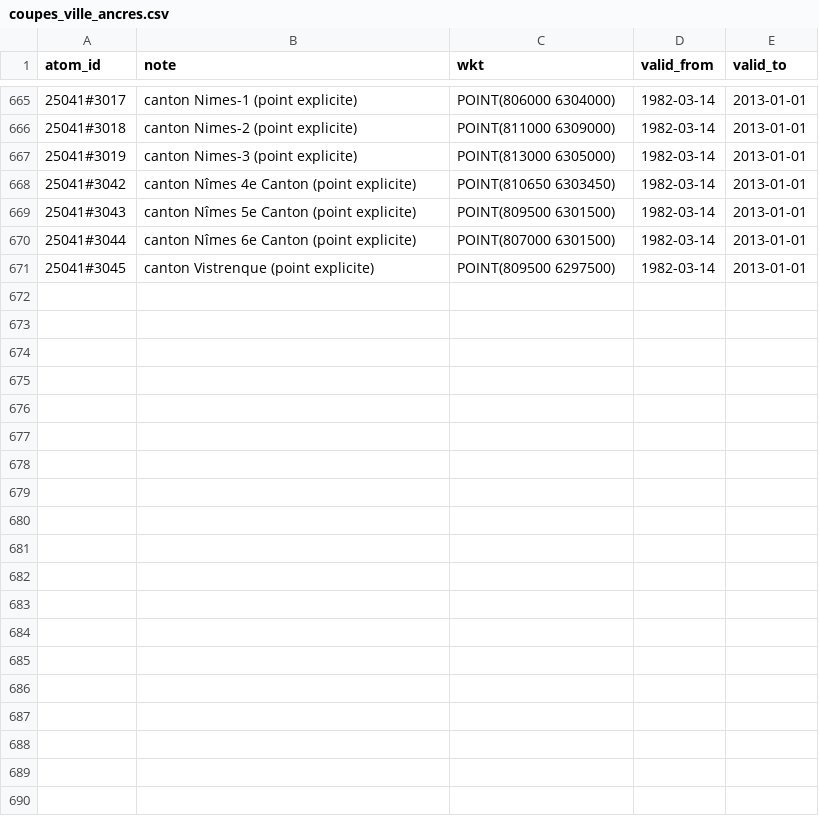
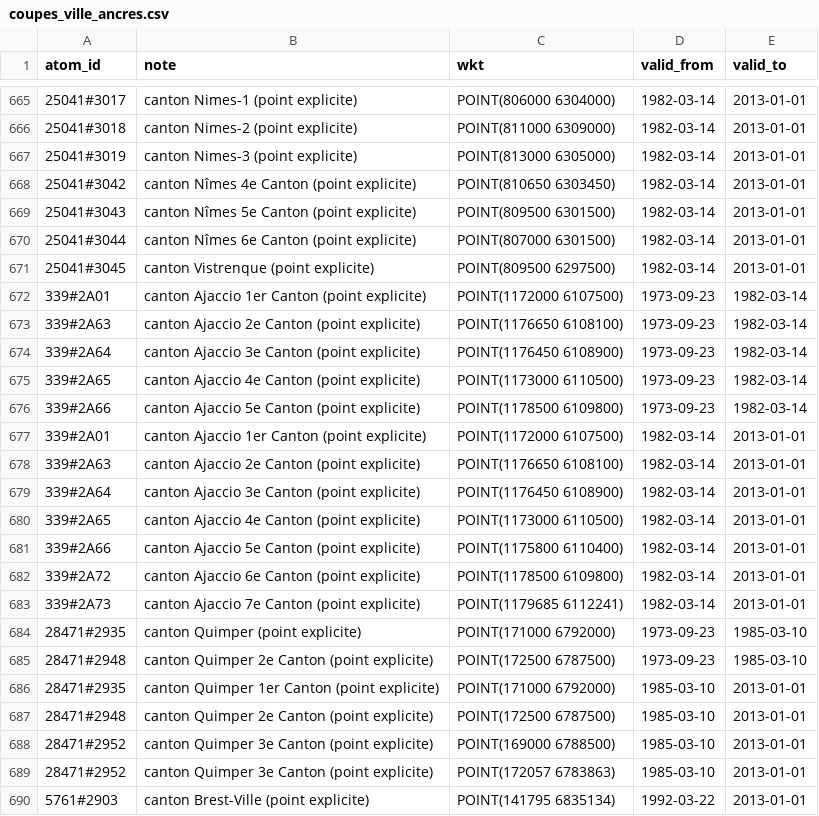
Before and after one commit to adrdufour/histgis-fr, a CSV file: cartes/coupes_ville_ancres.csv, drawn as a sheet; only a part is shown, gaps mark what is left out; the diff covers the shown part only; the diff names each change by its address in the sheet, - before the commit and + after, or states it on an @@ line.

```diff
--- a/cartes/coupes_ville_ancres.csv
+++ b/cartes/coupes_ville_ancres.csv
+row 672: 339#2A01 | canton Ajaccio 1er Canton (point explicite) | POINT(1172000 6107500) | 1973-09-23 | 1982-03-14
+row 673: 339#2A63 | canton Ajaccio 2e Canton (point explicite) | POINT(1176650 6108100) | 1973-09-23 | 1982-03-14
+row 674: 339#2A64 | canton Ajaccio 3e Canton (point explicite) | POINT(1176450 6108900) | 1973-09-23 | 1982-03-14
+row 675: 339#2A65 | canton Ajaccio 4e Canton (point explicite) | POINT(1173000 6110500) | 1973-09-23 | 1982-03-14
+row 676: 339#2A66 | canton Ajaccio 5e Canton (point explicite) | POINT(1178500 6109800) | 1973-09-23 | 1982-03-14
+row 677: 339#2A01 | canton Ajaccio 1er Canton (point explicite) | POINT(1172000 6107500) | 1982-03-14 | 2013-01-01
+row 678: 339#2A63 | canton Ajaccio 2e Canton (point explicite) | POINT(1176650 6108100) | 1982-03-14 | 2013-01-01
+row 679: 339#2A64 | canton Ajaccio 3e Canton (point explicite) | POINT(1176450 6108900) | 1982-03-14 | 2013-01-01
+row 680: 339#2A65 | canton Ajaccio 4e Canton (point explicite) | POINT(1173000 6110500) | 1982-03-14 | 2013-01-01
+row 681: 339#2A66 | canton Ajaccio 5e Canton (point explicite) | POINT(1175800 6110400) | 1982-03-14 | 2013-01-01
+row 682: 339#2A72 | canton Ajaccio 6e Canton (point explicite) | POINT(1178500 6109800) | 1982-03-14 | 2013-01-01
+row 683: 339#2A73 | canton Ajaccio 7e Canton (point explicite) | POINT(1179685 6112241) | 1982-03-14 | 2013-01-01
+row 684: 28471#2935 | canton Quimper (point explicite) | POINT(171000 6792000) | 1973-09-23 | 1985-03-10
+row 685: 28471#2948 | canton Quimper 2e Canton (point explicite) | POINT(172500 6787500) | 1973-09-23 | 1985-03-10
+row 686: 28471#2935 | canton Quimper 1er Canton (point explicite) | POINT(171000 6792000) | 1985-03-10 | 2013-01-01
+row 687: 28471#2948 | canton Quimper 2e Canton (point explicite) | POINT(172500 6787500) | 1985-03-10 | 2013-01-01
+row 688: 28471#2952 | canton Quimper 3e Canton (point explicite) | POINT(169000 6788500) | 1985-03-10 | 2013-01-01
+row 689: 28471#2952 | canton Quimper 3e Canton (point explicite) | POINT(172057 6783863) | 1985-03-10 | 2013-01-01
+row 690: 5761#2903 | canton Brest-Ville (point explicite) | POINT(141795 6835134) | 1992-03-22 | 2013-01-01
```
Also changed, not shown: 18 added rows elsewhere in this file, 4 other files.
